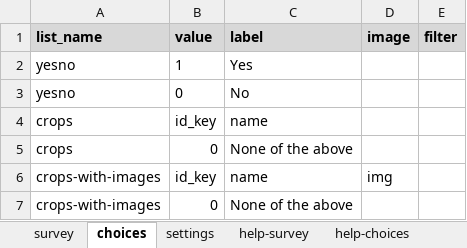
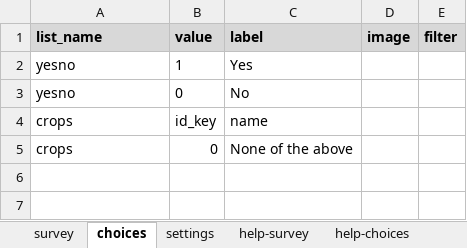
Before and after one commit to surveycto/preload-filter, an Excel workbook: extras/sample-form/Pre-load filter sample form.xlsx, sheet choices, drawn as a sheet; values as stored, in another font and other column widths than the file's, no borders; the diff names each change by its address in the sheet, - before the commit and + after, or states it on an @@ line.

```diff
--- a/extras/sample-form/Pre-load filter sample form.xlsx (sheet choices)
+++ b/extras/sample-form/Pre-load filter sample form.xlsx (sheet choices)
-row 6: crops-with-images | id_key | name | img
-row 7: crops-with-images | 0 | None of the above
```
Also changed, not shown: sheet survey, sheet settings.
